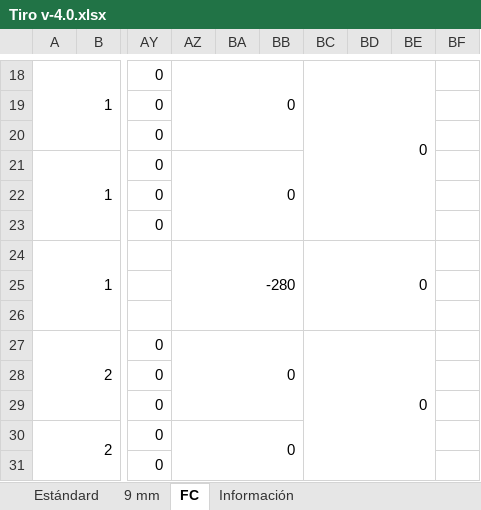
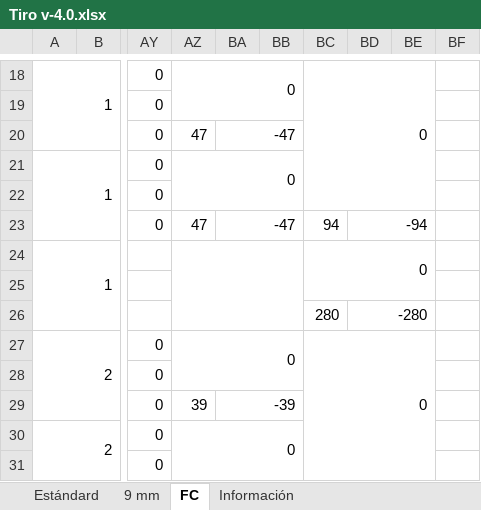
Before and after one commit to ixavy/tir, an Excel workbook: Tiro v-4.0.xlsx, sheet FC, drawn as a sheet; only a part is shown, gaps mark what is left out; values as stored, in another font and other column widths than the file's, no cell formats; conditional formats not drawn; removed rows and columns are numbered as before the commit, all else as after; rows hold the shown columns only; the diff covers the shown part only; the diff names each change by its address in the sheet, - before the commit and + after, or states it on an @@ line.

```diff
--- a/Tiro v-4.0.xlsx (sheet FC)
+++ b/Tiro v-4.0.xlsx (sheet FC)
-AZ18:BB20 merged
+AZ18:BB19 merged
-BC18:BE23 merged
+BC18:BE22 merged
-AZ20: (empty)
+AZ20: 47
-BA20: (empty)
+BA20: -47
+BA20:BB20 merged
-AZ21:BB23 merged
+AZ21:BB22 merged
-AZ23: (empty)
+AZ23: 47
-BA23: (empty)
+BA23: -47
+BA23:BB23 merged
-BC23: (empty)
+BC23: 94
-BD23: (empty)
+BD23: -94
+BD23:BE23 merged
-AZ24: -280
+AZ24: (empty)
-BC24:BE26 merged
+BC24:BE25 merged
-row 26: (empty)
+row 26:  |  |  |  |  |  | 280 | -280
+BD26:BE26 merged
-AZ27:BB29 merged
+AZ27:BB28 merged
-BC27:BE32 merged
+BC27:BE31 merged
-AZ29: (empty)
+AZ29: 39
-BA29: (empty)
+BA29: -39
+BA29:BB29 merged
-AZ30:BB32 merged
+AZ30:BB31 merged
```
Also changed, not shown: 3 added rows, 1 removed row, 29 edited cells and merged cells elsewhere in this sheet, cell formats, 9mm.xlsx.
